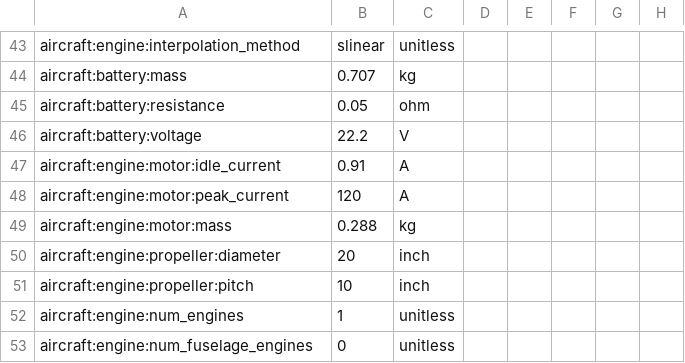
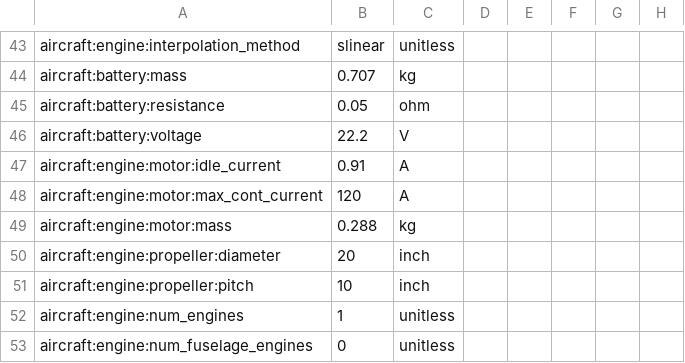
Before and after one commit to OpenMDAO/Aviary, a CSV file: aviary/models/aircraft/test_aircraft/small_scale_uav.csv, drawn as a sheet; only a part is shown, gaps mark what is left out; the diff names each change by its address in the sheet, - before the commit and + after, or states it on an @@ line.

```diff
--- a/aviary/models/aircraft/test_aircraft/small_scale_uav.csv
+++ b/aviary/models/aircraft/test_aircraft/small_scale_uav.csv
-A48: aircraft:engine:motor:peak_current
+A48: aircraft:engine:motor:max_cont_current
```
Also changed, not shown: 18 other files.
